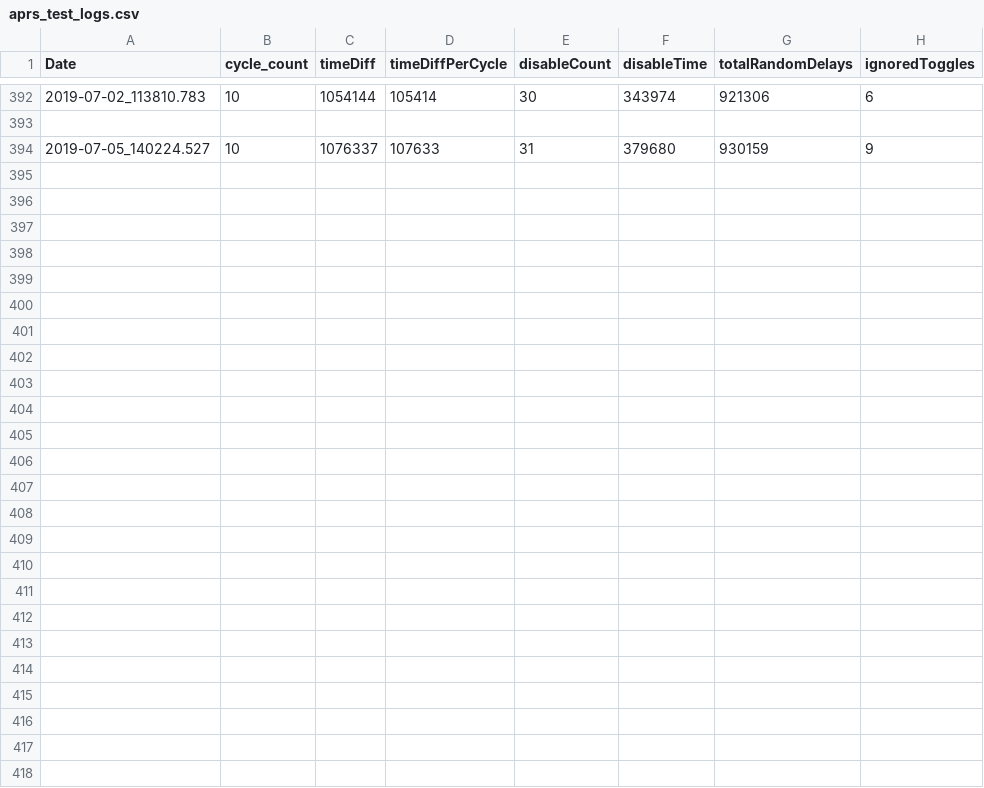
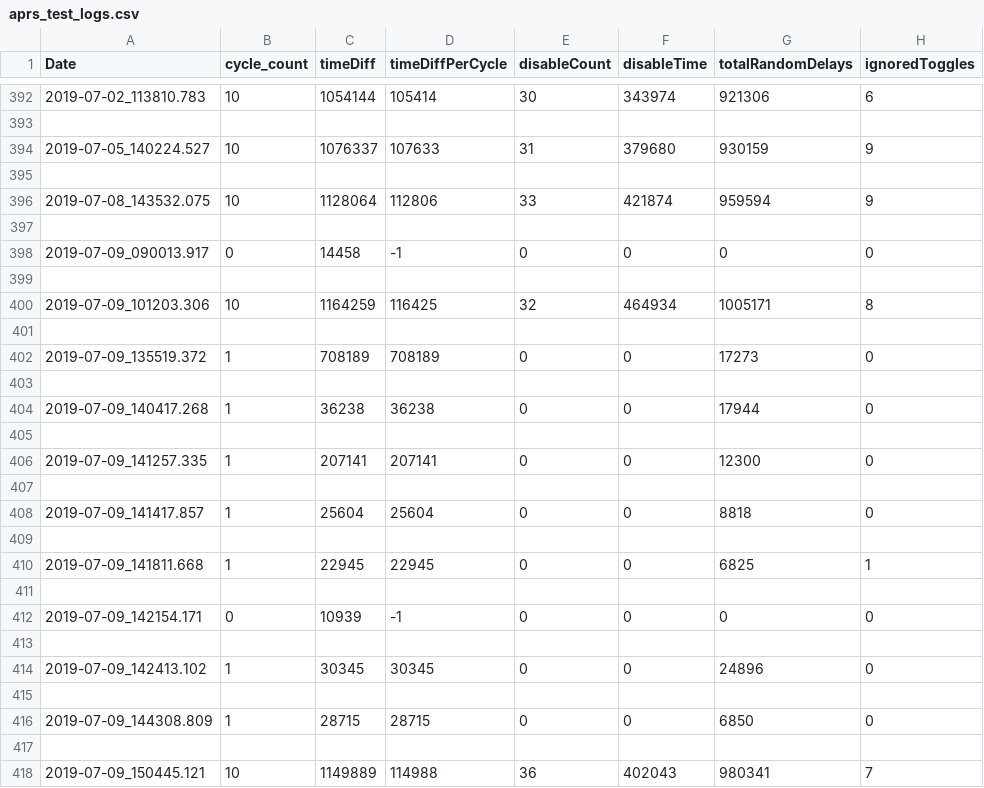
Before and after one commit to wshackle/aprs-framework, a CSV file: linux_netbeans_run_user_home/aprs_test_logs.csv, drawn as a sheet; only a part is shown, gaps mark what is left out; the diff names each change by its address in the sheet, - before the commit and + after, or states it on an @@ line.

```diff
--- a/linux_netbeans_run_user_home/aprs_test_logs.csv
+++ b/linux_netbeans_run_user_home/aprs_test_logs.csv
+row 395: (empty)
+row 396: 2019-07-08_143532.075 | 10 | 1128064 | 112806 | 33 | 421874 | 959594 | 9
+row 397: (empty)
+row 398: 2019-07-09_090013.917 | 0 | 14458 | -1 | 0 | 0 | 0 | 0
+row 399: (empty)
+row 400: 2019-07-09_101203.306 | 10 | 1164259 | 116425 | 32 | 464934 | 1005171 | 8
+row 401: (empty)
+row 402: 2019-07-09_135519.372 | 1 | 708189 | 708189 | 0 | 0 | 17273 | 0
+row 403: (empty)
+row 404: 2019-07-09_140417.268 | 1 | 36238 | 36238 | 0 | 0 | 17944 | 0
+row 405: (empty)
+row 406: 2019-07-09_141257.335 | 1 | 207141 | 207141 | 0 | 0 | 12300 | 0
+row 407: (empty)
+row 408: 2019-07-09_141417.857 | 1 | 25604 | 25604 | 0 | 0 | 8818 | 0
+row 409: (empty)
+row 410: 2019-07-09_141811.668 | 1 | 22945 | 22945 | 0 | 0 | 6825 | 1
+row 411: (empty)
+row 412: 2019-07-09_142154.171 | 0 | 10939 | -1 | 0 | 0 | 0 | 0
+row 413: (empty)
+row 414: 2019-07-09_142413.102 | 1 | 30345 | 30345 | 0 | 0 | 24896 | 0
+row 415: (empty)
+row 416: 2019-07-09_144308.809 | 1 | 28715 | 28715 | 0 | 0 | 6850 | 0
+row 417: (empty)
+row 418: 2019-07-09_150445.121 | 10 | 1149889 | 114988 | 36 | 402043 | 980341 | 7
```
Also changed, not shown: 17 other files.
